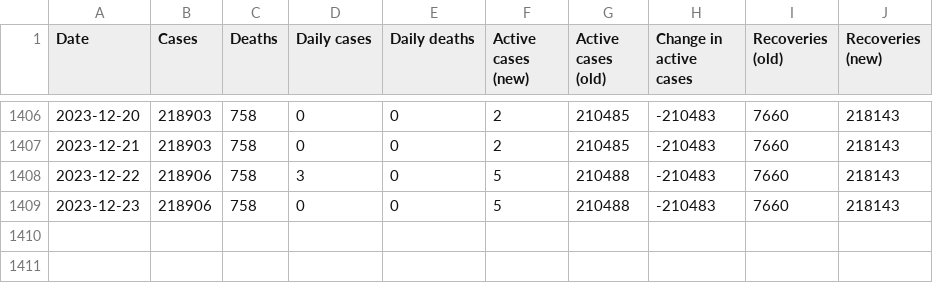
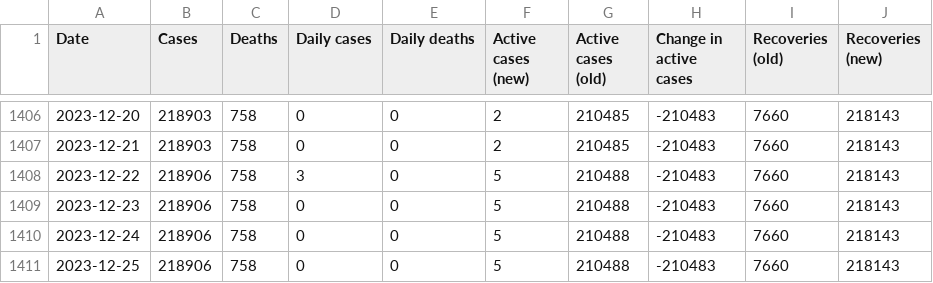
Before and after one commit to DailyCovidCases/covid19-active-cases, a CSV file: covid_19_data/Laos.csv, drawn as a sheet; only a part is shown, gaps mark what is left out.

Commit message:
Update Laos.csv

```diff
--- a/covid_19_data/Laos.csv
+++ b/covid_19_data/Laos.csv
@@ -1409 +1409,3 @@ Date,Cases,Deaths,Daily cases,Daily deaths,Active cases (new),Active cases (old)
 2023-12-23,218906,758,0,0,5,210488,-210483,7660,218143
+2023-12-24,218906,758,0,0,5,210488,-210483,7660,218143
+2023-12-25,218906,758,0,0,5,210488,-210483,7660,218143
```
